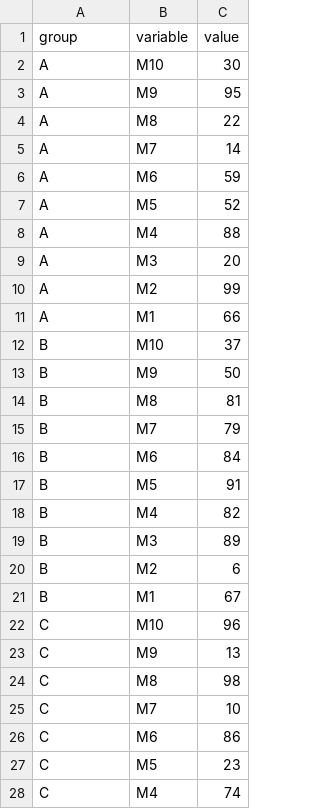
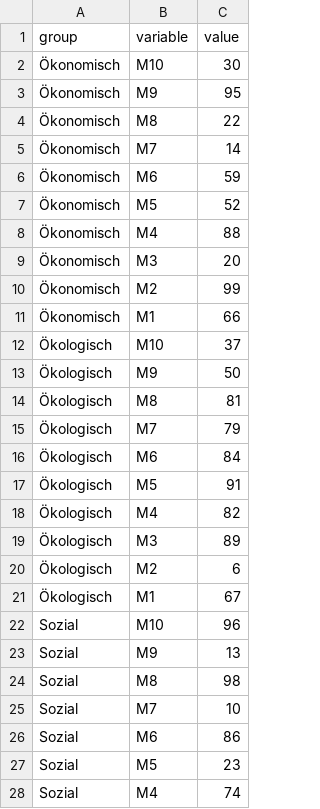
Before and after one commit to thereelnik145/D3-graph-gallery, a CSV file: DATA/heatmap_data.csv, drawn as a sheet; only a part is shown; the diff covers the shown part only.

Commit message:
Update heatmap_data.csv

```diff
--- a/DATA/heatmap_data.csv
+++ b/DATA/heatmap_data.csv
@@ -1,28 +1,28 @@
 group,variable,value
-A,M10,30
-A,M9,95
-A,M8,22
-A,M7,14
-A,M6,59
-A,M5,52
-A,M4,88
-A,M3,20
-A,M2,99
-A,M1,66
-B,M10,37
-B,M9,50
-B,M8,81
-B,M7,79
-B,M6,84
-B,M5,91
-B,M4,82
-B,M3,89
-B,M2,6
-B,M1,67
-C,M10,96
-C,M9,13
-C,M8,98
-C,M7,10
-C,M6,86
-C,M5,23
-C,M4,74
+Ökonomisch,M10,30
+Ökonomisch,M9,95
+Ökonomisch,M8,22
+Ökonomisch,M7,14
+Ökonomisch,M6,59
+Ökonomisch,M5,52
+Ökonomisch,M4,88
+Ökonomisch,M3,20
+Ökonomisch,M2,99
+Ökonomisch,M1,66
+Ökologisch,M10,37
+Ökologisch,M9,50
+Ökologisch,M8,81
+Ökologisch,M7,79
+Ökologisch,M6,84
+Ökologisch,M5,91
+Ökologisch,M4,82
+Ökologisch,M3,89
+Ökologisch,M2,6
+Ökologisch,M1,67
+Sozial,M10,96
+Sozial,M9,13
+Sozial,M8,98
+Sozial,M7,10
+Sozial,M6,86
+Sozial,M5,23
+Sozial,M4,74
```
Also changed, not shown: 3 edited cells elsewhere in this file.
